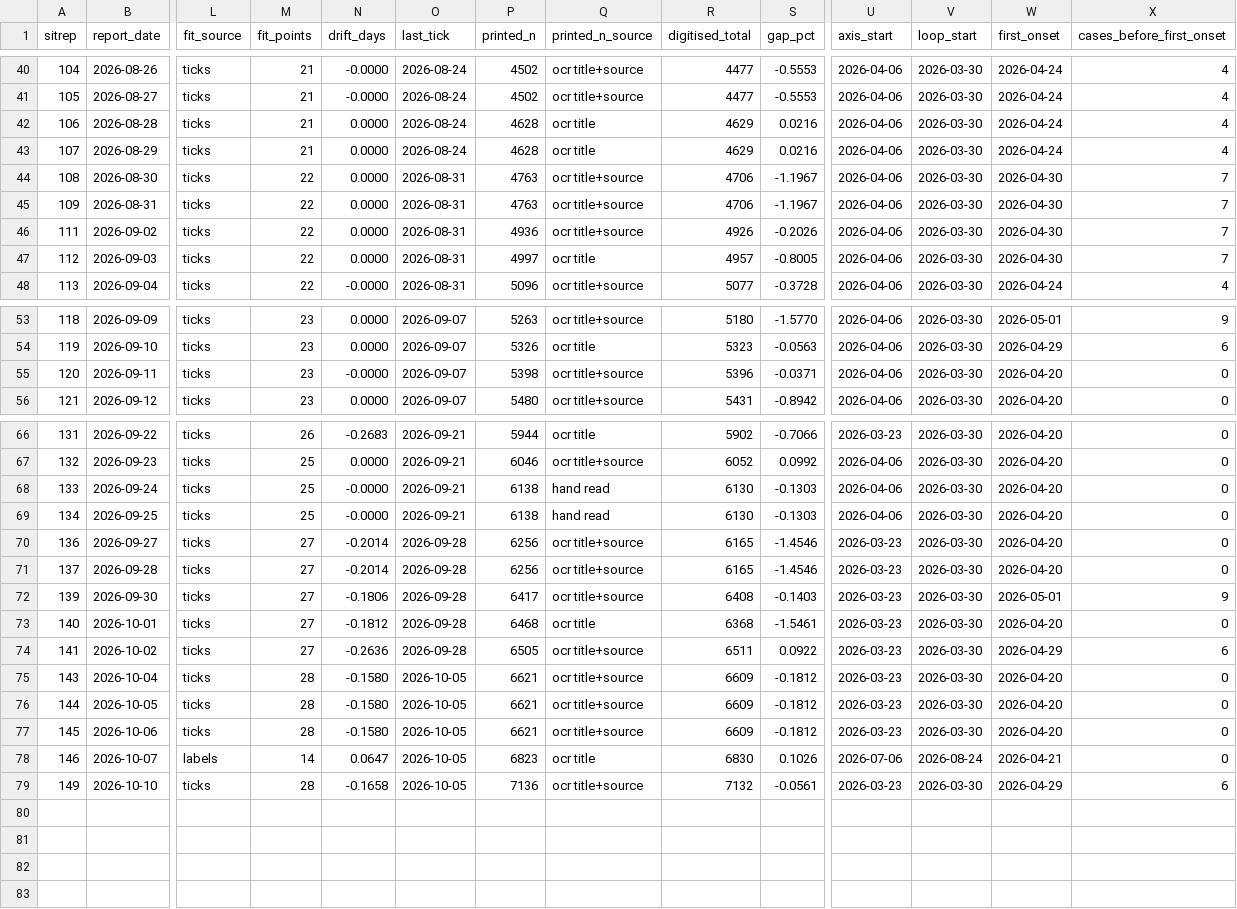
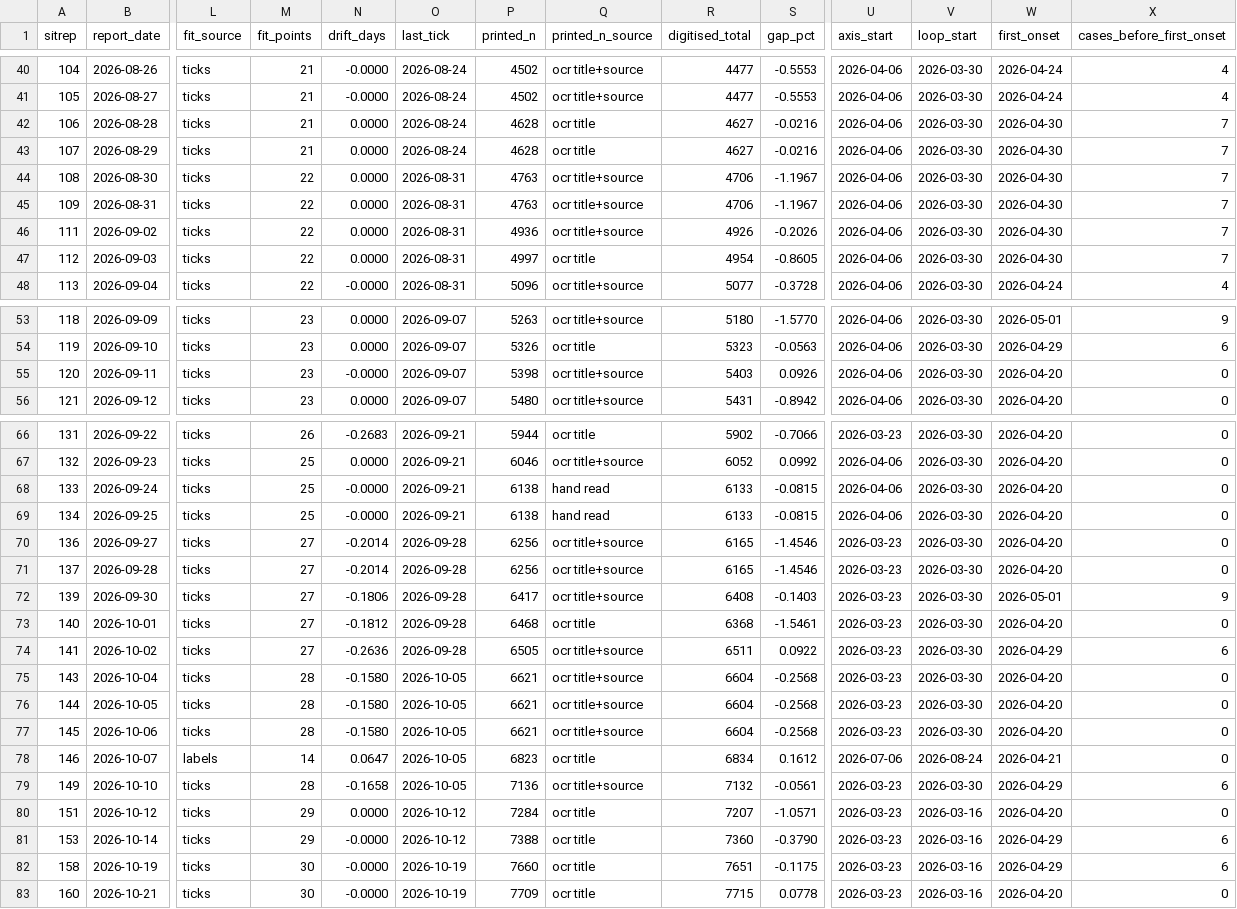
Before and after one commit to epiforecasts/BVDOutbreakSize, a CSV file: data/onset_curve_figures.csv, drawn as a sheet; only a part is shown, gaps mark what is left out; rows hold the shown columns only; the diff names each change by its address in the sheet, - before the commit and + after, or states it on an @@ line.

```diff
--- a/data/onset_curve_figures.csv
+++ b/data/onset_curve_figures.csv
-R42:R43 (digitised_total): 4629
+R42:R43 (digitised_total): 4627
-S42:S43 (gap_pct): 0.0216
+S42:S43 (gap_pct): -0.0216
-W42:W43 (first_onset): 2026-04-24
+W42:W43 (first_onset): 2026-04-30
-X42:X43 (cases_before_first_onset): 4
+X42:X43 (cases_before_first_onset): 7
-R47 (digitised_total): 4957
+R47 (digitised_total): 4954
-S47 (gap_pct): -0.8005
+S47 (gap_pct): -0.8605
-R55 (digitised_total): 5396
+R55 (digitised_total): 5403
-S55 (gap_pct): -0.0371
+S55 (gap_pct): 0.0926
-R68:R69 (digitised_total): 6130
+R68:R69 (digitised_total): 6133
-S68:S69 (gap_pct): -0.1303
+S68:S69 (gap_pct): -0.0815
-R75:R77 (digitised_total): 6609
+R75:R77 (digitised_total): 6604
-S75:S77 (gap_pct): -0.1812
+S75:S77 (gap_pct): -0.2568
-R78 (digitised_total): 6830
+R78 (digitised_total): 6834
-S78 (gap_pct): 0.1026
+S78 (gap_pct): 0.1612
+row 80: 151 | 2026-10-12 | ticks | 29 | 0.0000 | 2026-10-12 | 7284 | ocr title | 7207 | -1.0571 | 2026-03-23 | 2026-03-16 | 2026-04-20 | 0
+row 81: 153 | 2026-10-14 | ticks | 29 | -0.0000 | 2026-10-12 | 7388 | ocr title | 7360 | -0.3790 | 2026-03-23 | 2026-03-16 | 2026-04-29 | 6
+row 82: 158 | 2026-10-19 | ticks | 30 | -0.0000 | 2026-10-19 | 7660 | ocr title | 7651 | -0.1175 | 2026-03-23 | 2026-03-16 | 2026-04-29 | 6
+row 83: 160 | 2026-10-21 | ticks | 30 | -0.0000 | 2026-10-19 | 7709 | ocr title | 7715 | 0.0778 | 2026-03-23 | 2026-03-16 | 2026-04-20 | 0
```
Also changed, not shown: data/province_care_read.csv, data/province_care_scanned.csv, 13 other files.
